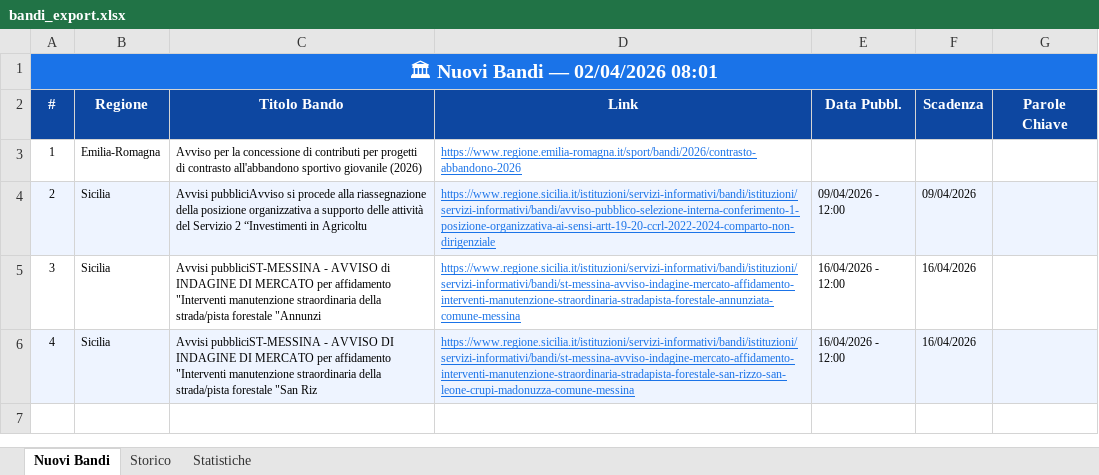
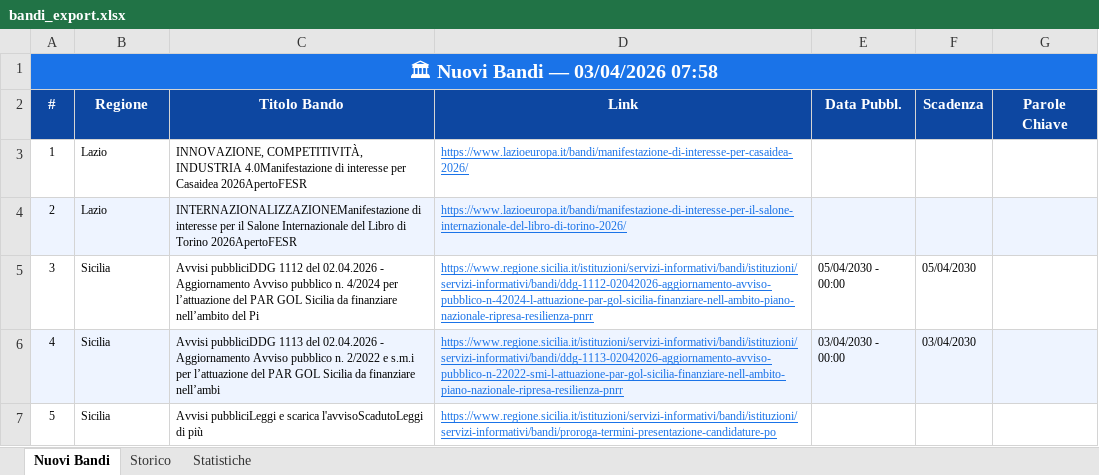
Before and after one commit to cdalvise/bandi-monitor, an Excel workbook: data/bandi_export.xlsx, sheet Nuovi Bandi, drawn as a sheet; values as stored, in another font and other column widths than the file's, no borders; the diff names each change by its address in the sheet, - before the commit and + after, or states it on an @@ line.

```diff
--- a/data/bandi_export.xlsx (sheet Nuovi Bandi)
+++ b/data/bandi_export.xlsx (sheet Nuovi Bandi)
-A1 (#): 🏛 Nuovi Bandi — 02/04/2026 08:01
+A1 (#): 🏛 Nuovi Bandi — 03/04/2026 07:58
-B3 (Regione): Emilia-Romagna
+B3 (Regione): Lazio
-C3 (Titolo Bando): Avviso per la concessione di contributi per progetti di contrasto all'abbandono sportivo giovanile (2026)
+C3 (Titolo Bando): INNOVAZIONE, COMPETITIVITÀ, INDUSTRIA 4.0Manifestazione di interesse per Casaidea 2026ApertoFESR
-D3 (Link): https://www.regione.emilia-romagna.it/sport/bandi/2026/contrasto-abbandono-2026
+D3 (Link): https://www.lazioeuropa.it/bandi/manifestazione-di-interesse-per-casaidea-2026/
-B4 (Regione): Sicilia
+B4 (Regione): Lazio
-C4 (Titolo Bando): Avvisi pubbliciAvviso si procede alla riassegnazione della posizione organizzativa a supporto delle attività del Servizio 2 “Investimenti in Agricoltu
+C4 (Titolo Bando): INTERNAZIONALIZZAZIONEManifestazione di interesse per il Salone Internazionale del Libro di Torino 2026ApertoFESR
-D4 (Link): https://www.regione.sicilia.it/istituzioni/servizi-informativi/bandi/istituzioni/servizi-informativi/bandi/avviso-pubblico-selezione-interna-conferimento-1-posizione-organizzativa-ai-sensi-artt-19-20-ccrl-2022-2024-comparto-non-dirigenziale
+D4 (Link): https://www.lazioeuropa.it/bandi/manifestazione-di-interesse-per-il-salone-internazionale-del-libro-di-torino-2026/
-E4 (Data Pubbl.): 09/04/2026 - 12:00
+E4 (Data Pubbl.): (empty)
-F4 (Scadenza): 09/04/2026
+F4 (Scadenza): (empty)
-C5 (Titolo Bando): Avvisi pubbliciST-MESSINA - AVVISO di INDAGINE DI MERCATO per affidamento "Interventi manutenzione straordinaria della strada/pista forestale "Annunzi
+C5 (Titolo Bando): Avvisi pubbliciDDG 1112 del 02.04.2026 - Aggiornamento Avviso pubblico n. 4/2024 per l’attuazione del PAR GOL Sicilia da finanziare nell’ambito del Pi
-D5 (Link): https://www.regione.sicilia.it/istituzioni/servizi-informativi/bandi/istituzioni/servizi-informativi/bandi/st-messina-avviso-indagine-mercato-affidamento-interventi-manutenzione-straordinaria-stradapista-forestale-annunziata-comune-messina
+D5 (Link): https://www.regione.sicilia.it/istituzioni/servizi-informativi/bandi/istituzioni/servizi-informativi/bandi/ddg-1112-02042026-aggiornamento-avviso-pubblico-n-42024-l-attuazione-par-gol-sicilia-finanziare-nell-ambito-piano-nazionale-ripresa-resilienza-pnrr
-E5 (Data Pubbl.): 16/04/2026 - 12:00
+E5 (Data Pubbl.): 05/04/2030 - 00:00
-F5 (Scadenza): 16/04/2026
+F5 (Scadenza): 05/04/2030
-C6 (Titolo Bando): Avvisi pubbliciST-MESSINA - AVVISO DI INDAGINE DI MERCATO per affidamento "Interventi manutenzione straordinaria della strada/pista forestale "San Riz
+C6 (Titolo Bando): Avvisi pubbliciDDG 1113 del 02.04.2026 - Aggiornamento Avviso pubblico n. 2/2022 e s.m.i per l’attuazione del PAR GOL Sicilia da finanziare nell’ambi
-D6 (Link): https://www.regione.sicilia.it/istituzioni/servizi-informativi/bandi/istituzioni/servizi-informativi/bandi/st-messina-avviso-indagine-mercato-affidamento-interventi-manutenzione-straordinaria-stradapista-forestale-san-rizzo-san-leone-crupi-madonuzza-comune-messina
+D6 (Link): https://www.regione.sicilia.it/istituzioni/servizi-informativi/bandi/istituzioni/servizi-informativi/bandi/ddg-1113-02042026-aggiornamento-avviso-pubblico-n-22022-smi-l-attuazione-par-gol-sicilia-finanziare-nell-ambito-piano-nazionale-ripresa-resilienza-pnrr
-E6 (Data Pubbl.): 16/04/2026 - 12:00
+E6 (Data Pubbl.): 03/04/2030 - 00:00
-F6 (Scadenza): 16/04/2026
+F6 (Scadenza): 03/04/2030
+row 7: 5 | Sicilia | Avvisi pubbliciLeggi e scarica l'avvisoScadutoLeggi di più | https://www.regione.sicilia.it/istituzioni/servizi-informativi/bandi/istituzioni/servizi-informativi/bandi/proroga-termini-presentazione-candidature-po
```
Also changed, not shown: sheet Storico, sheet Statistiche, 1 other file.
